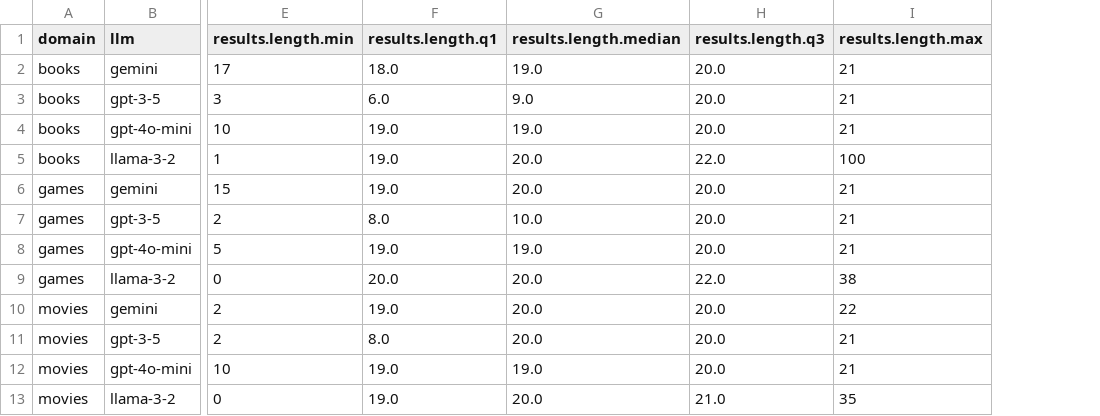
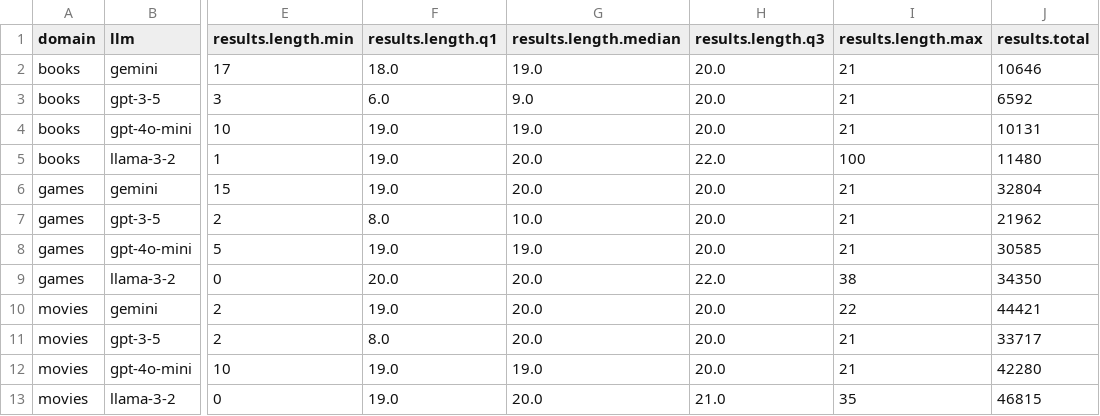
Before and after one commit to biirrr/llms-complex-leisure-search, a CSV file: analysis/llm-summary.csv, drawn as a sheet; only a part is shown, gaps mark what is left out; the diff names each change by its address in the sheet, - before the commit and + after, or states it on an @@ line.

Commit message:
Added total number of LLM answers generated

```diff
--- a/analysis/llm-summary.csv
+++ b/analysis/llm-summary.csv
+column J (results.total), rows 2-13: 10646 | 6592 | 10131 | 11480 | 32804 | 21962 | 30585 | 34350 | 44421 | 33717 | 42280 | 46815
```
Also changed, not shown: 2 other files.
